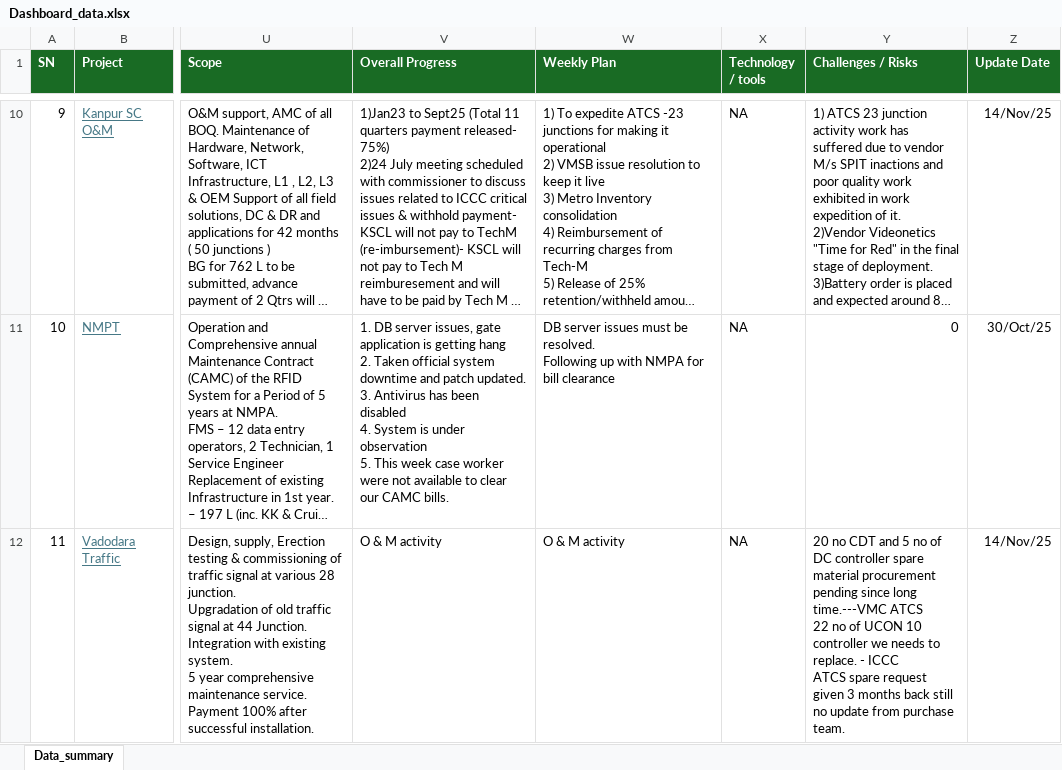
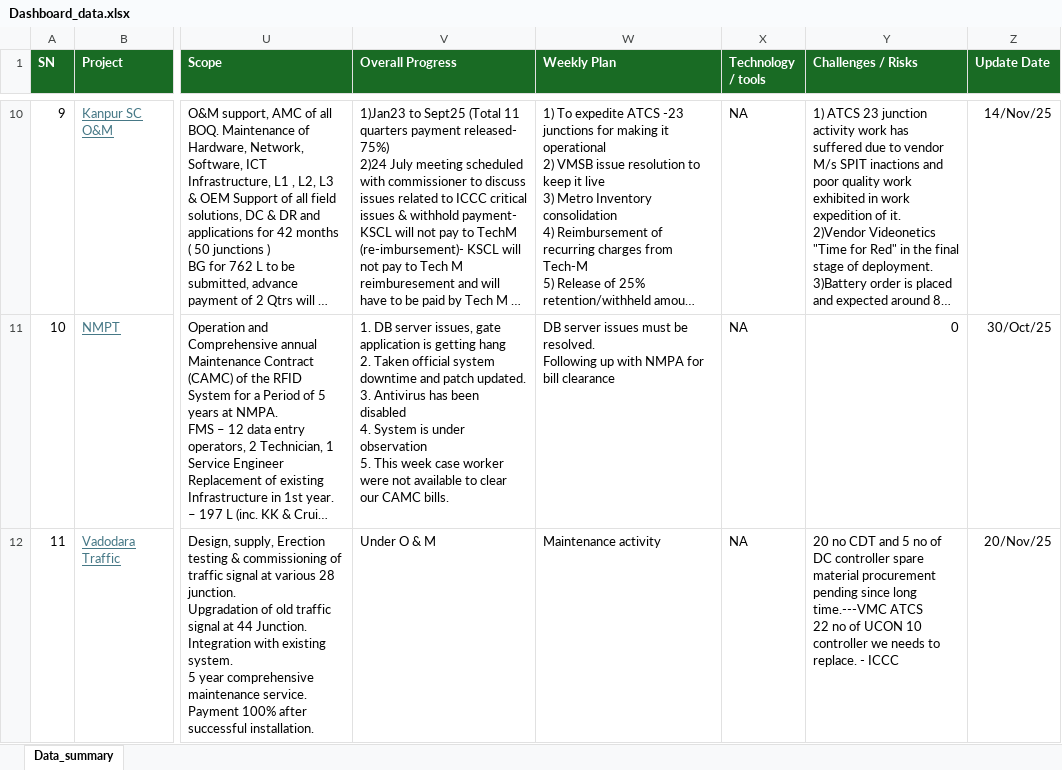
Before and after one commit to avdhootr3/bsdprojects, an Excel workbook: data/Dashboard_data.xlsx, sheet Data_summary, drawn as a sheet; only a part is shown, gaps mark what is left out; long unchanged cells end in …; values as stored, in another font and other column widths than the file's, no borders; conditional formats not drawn; ↵ is a line break in a cell; the diff covers the shown part only; the diff names each change by its address in the sheet, - before the commit and + after, or states it on an @@ line.

Commit message:
Auto update Dashboard_data.xlsx

```diff
--- a/data/Dashboard_data.xlsx (sheet Data_summary)
+++ b/data/Dashboard_data.xlsx (sheet Data_summary)
-V12 (Overall Progress): O & M activity
+V12 (Overall Progress): Under O & M
-W12 (Weekly Plan): O & M activity
+W12 (Weekly Plan): Maintenance activity
-Y12 (Challenges / Risks): …- ICCC ↵ ATCS spare request given 3 months back still no update from purchase team.
+Y12 (Challenges / Risks): …- ICCC
-Z12 (Update Date): 14/Nov/25
+Z12 (Update Date): 20/Nov/25
```
Also changed, not shown: 13 edited cells and cell formats elsewhere in this sheet.
